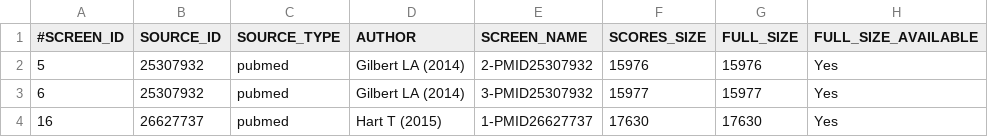
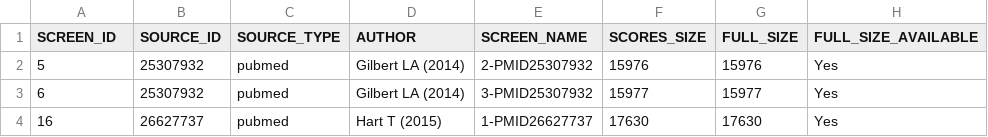
Before and after one commit to pittachalk/biospark, a CSV file: data/index_file_polished.csv, drawn as a sheet; only a part is shown; the diff names each change by its address in the sheet, - before the commit and + after, or states it on an @@ line.

Commit message:
fix explore_index_file.Rmd not saving the filtered index file properly

```diff
--- a/data/index_file_polished.csv
+++ b/data/index_file_polished.csv
-A1: #SCREEN_ID
+A1: SCREEN_ID
```
Also changed, not shown: 1 other file.
